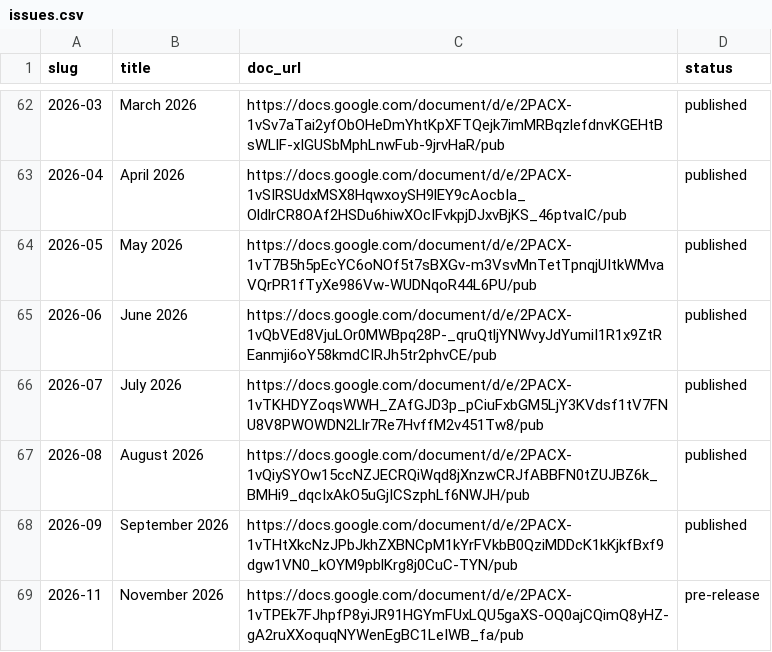
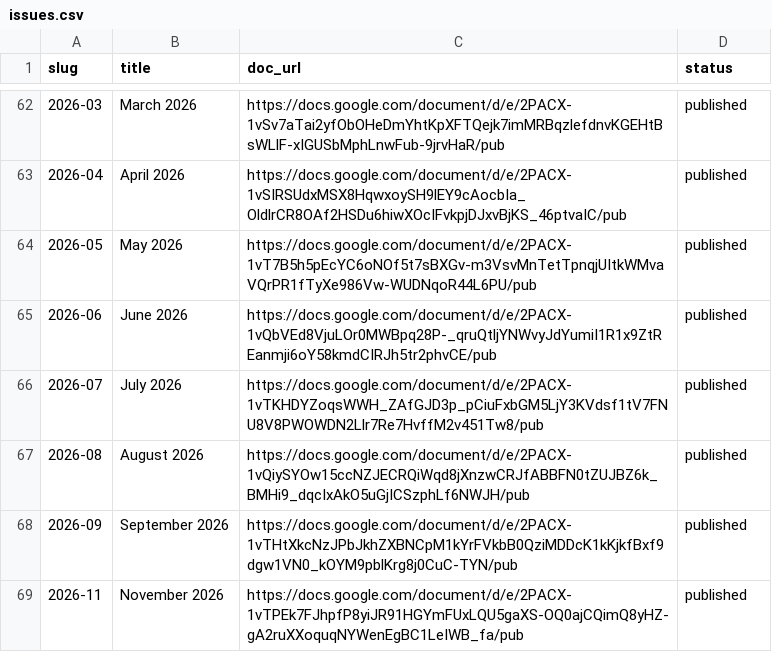
Before and after one commit to joseph-uk/dhpc-newsletter, a CSV file: issues.csv, drawn as a sheet; only a part is shown, gaps mark what is left out.

```diff
--- a/issues.csv
+++ b/issues.csv
@@ -68,2 +68,2 @@ slug,title,doc_url,status
 2026-09,September 2026,https://docs.google.com/document/d/e/2PACX-1vTHtXkcNzJPbJkhZXBNCpM1kYrFVkbB0QziMDDcK1kKjkfBxf9dgw1VN0_kOYM9pblKrg8j0CuC-TYN/pub,published
-2026-11,November 2026,https://docs.google.com/document/d/e/2PACX-1vTPEk7FJhpfP8yiJR91HGYmFUxLQU5gaXS-OQ0ajCQimQ8yHZ-gA2ruXXoquqNYWenEgBC1LeIWB_fa/pub,pre-release
+2026-11,November 2026,https://docs.google.com/document/d/e/2PACX-1vTPEk7FJhpfP8yiJR91HGYmFUxLQU5gaXS-OQ0ajCQimQ8yHZ-gA2ruXXoquqNYWenEgBC1LeIWB_fa/pub,published
```
